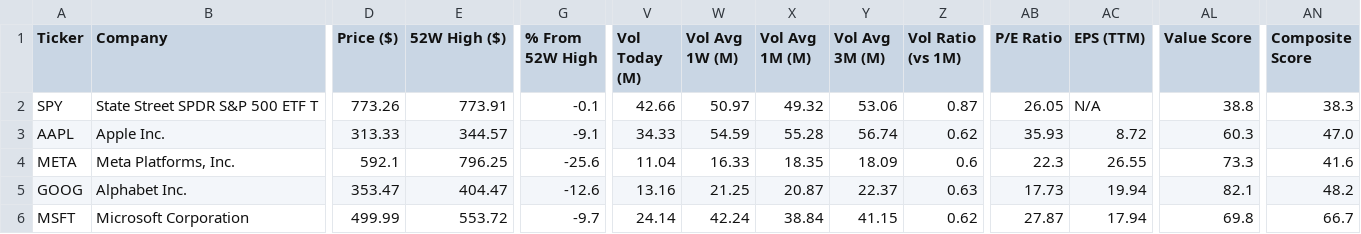
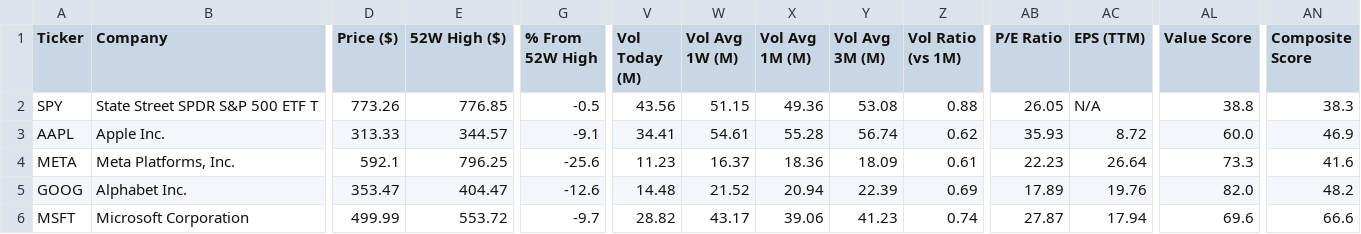
Before and after one commit to runyuzhang1007/stock-dashboard, a CSV file: stock_analysis.csv, drawn as a sheet; only a part is shown, gaps mark what is left out; the diff covers the shown part only; the diff names each change by its address in the sheet, - before the commit and + after, or states it on an @@ line.

```diff
--- a/stock_analysis.csv
+++ b/stock_analysis.csv
-E2 (52W High ($)): 773.91
+E2 (52W High ($)): 776.85
-G2 (% From 52W High): -0.1
+G2 (% From 52W High): -0.5
-V2 (Vol Today (M)): 42.66
+V2 (Vol Today (M)): 43.56
-W2 (Vol Avg 1W (M)): 50.97
+W2 (Vol Avg 1W (M)): 51.15
-X2 (Vol Avg 1M (M)): 49.32
+X2 (Vol Avg 1M (M)): 49.36
-Y2 (Vol Avg 3M (M)): 53.06
+Y2 (Vol Avg 3M (M)): 53.08
-Z2 (Vol Ratio (vs 1M)): 0.87
+Z2 (Vol Ratio (vs 1M)): 0.88
-V3 (Vol Today (M)): 34.33
+V3 (Vol Today (M)): 34.41
-W3 (Vol Avg 1W (M)): 54.59
+W3 (Vol Avg 1W (M)): 54.61
-AL3 (Value Score): 60.3
+AL3 (Value Score): 60.0
-AN3 (Composite Score): 47.0
+AN3 (Composite Score): 46.9
-V4 (Vol Today (M)): 11.04
+V4 (Vol Today (M)): 11.23
-W4 (Vol Avg 1W (M)): 16.33
+W4 (Vol Avg 1W (M)): 16.37
-X4 (Vol Avg 1M (M)): 18.35
+X4 (Vol Avg 1M (M)): 18.36
-Z4 (Vol Ratio (vs 1M)): 0.6
+Z4 (Vol Ratio (vs 1M)): 0.61
-AB4 (P/E Ratio): 22.3
+AB4 (P/E Ratio): 22.23
-AC4 (EPS (TTM)): 26.55
+AC4 (EPS (TTM)): 26.64
-V5 (Vol Today (M)): 13.16
+V5 (Vol Today (M)): 14.48
-W5 (Vol Avg 1W (M)): 21.25
+W5 (Vol Avg 1W (M)): 21.52
-X5 (Vol Avg 1M (M)): 20.87
+X5 (Vol Avg 1M (M)): 20.94
-Y5 (Vol Avg 3M (M)): 22.37
+Y5 (Vol Avg 3M (M)): 22.39
-Z5 (Vol Ratio (vs 1M)): 0.63
+Z5 (Vol Ratio (vs 1M)): 0.69
-AB5 (P/E Ratio): 17.73
+AB5 (P/E Ratio): 17.89
-AC5 (EPS (TTM)): 19.94
+AC5 (EPS (TTM)): 19.76
-AL5 (Value Score): 82.1
+AL5 (Value Score): 82.0
-V6 (Vol Today (M)): 24.14
+V6 (Vol Today (M)): 28.82
-W6 (Vol Avg 1W (M)): 42.24
+W6 (Vol Avg 1W (M)): 43.17
-X6 (Vol Avg 1M (M)): 38.84
+X6 (Vol Avg 1M (M)): 39.06
-Y6 (Vol Avg 3M (M)): 41.15
+Y6 (Vol Avg 3M (M)): 41.23
-Z6 (Vol Ratio (vs 1M)): 0.62
+Z6 (Vol Ratio (vs 1M)): 0.74
-AL6 (Value Score): 69.8
+AL6 (Value Score): 69.6
-AN6 (Composite Score): 66.7
+AN6 (Composite Score): 66.6
```
Also changed, not shown: 49 edited cells elsewhere in this file, 1 other file.
